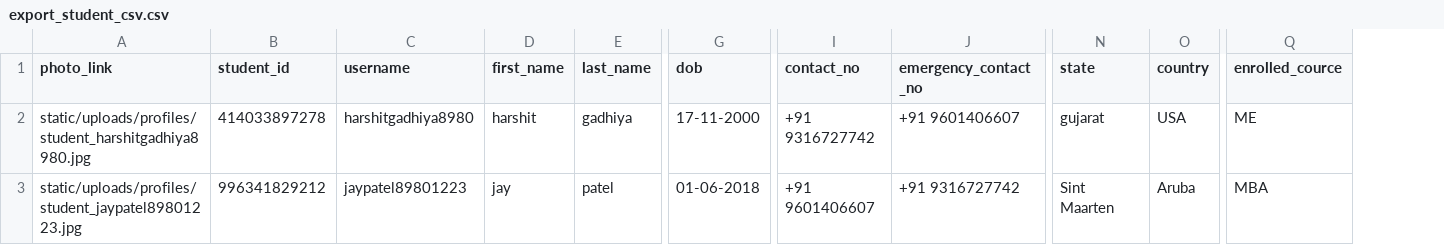
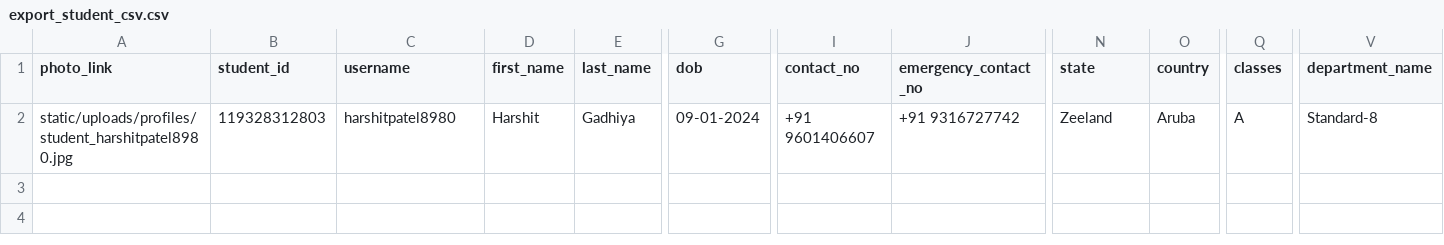
Before and after one commit to harshitgadhiya2024/schoolmanagement, a CSV file: static/uploads/export_file/export_student_csv.csv, drawn as a sheet; only a part is shown, gaps mark what is left out; removed rows and columns are numbered as before the commit, all else as after; rows hold the shown columns only; the diff covers the shown part only; the diff names each change by its address in the sheet, - before the commit and + after, or states it on an @@ line.

```diff
--- a/static/uploads/export_file/export_student_csv.csv
+++ b/static/uploads/export_file/export_student_csv.csv
-column Q (enrolled_cource), row 2: ME
+column Q (classes), row 2: A
+column V (department_name), row 2: Standard-8
-A2 (photo_link): static/uploads/profiles/student_harshitgadhiya8980.jpg
+A2 (photo_link): static/uploads/profiles/student_harshitpatel8980.jpg
-B2 (student_id): 414033897278
+B2 (student_id): 119328312803
-C2 (username): harshitgadhiya8980
+C2 (username): harshitpatel8980
-D2 (first_name): harshit
+D2 (first_name): Harshit
-E2 (last_name): gadhiya
+E2 (last_name): Gadhiya
-G2 (dob): 17-11-2000
+G2 (dob): 09-01-2024
-I2 (contact_no): +91 9316727742
+I2 (contact_no): +91 9601406607
-J2 (emergency_contact_no): +91 9601406607
+J2 (emergency_contact_no): +91 9316727742
-N2 (state): gujarat
+N2 (state): Zeeland
-O2 (country): USA
+O2 (country): Aruba
-row 3: static/uploads/profiles/student_jaypatel89801223.jpg | 996341829212 | jaypatel89801223 | jay | patel | 01-06-2018 | +91 9601406607 | +91 9316727742 | Sint Maarten | Aruba | MBA
```
Also changed, not shown: 3 edited cells elsewhere in this file, 11 other files.
